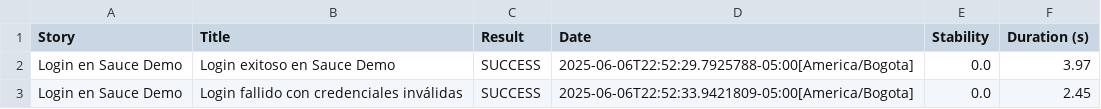
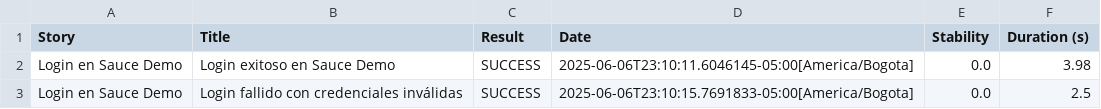
Before and after one commit to hernandomolina/PruebaTecnicaQA, a CSV file: target/site/serenity/02ff5f884370ea9973723af6a249ce9f_context_windows_result_success.csv, drawn as a sheet.

```diff
--- a/target/site/serenity/02ff5f884370ea9973723af6a249ce9f_context_windows_result_success.csv
+++ b/target/site/serenity/02ff5f884370ea9973723af6a249ce9f_context_windows_result_success.csv
@@ -1,3 +1,3 @@
 "Story","Title","Result","Date","Stability","Duration (s)"
-"Login en Sauce Demo","Login exitoso en Sauce Demo","SUCCESS","2025-06-06T22:52:29.7925788-05:00[America/Bogota]","0.0","3.97"
-"Login en Sauce Demo","Login fallido con credenciales inválidas","SUCCESS","2025-06-06T22:52:33.9421809-05:00[America/Bogota]","0.0","2.45"
+"Login en Sauce Demo","Login exitoso en Sauce Demo","SUCCESS","2025-06-06T23:10:11.6046145-05:00[America/Bogota]","0.0","3.98"
+"Login en Sauce Demo","Login fallido con credenciales inválidas","SUCCESS","2025-06-06T23:10:15.7691833-05:00[America/Bogota]","0.0","2.5"
```
Also changed, not shown: target/site/serenity/1192f700cec7fe61313ad43795454a10_ndows_duration_1_to_10_seconds.csv, target/site/serenity/3d4ca96b5e06fa60fd1e597ad196dfb3_tag_login.csv, 53 other files.
